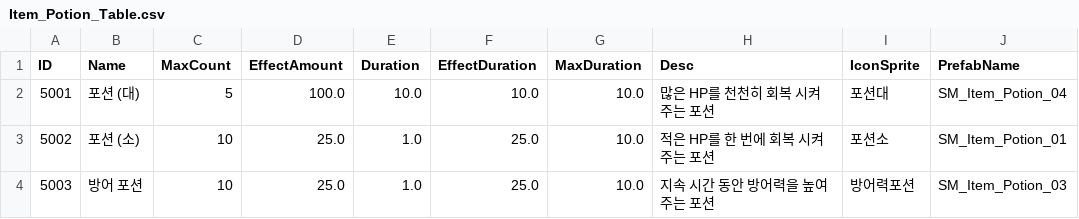
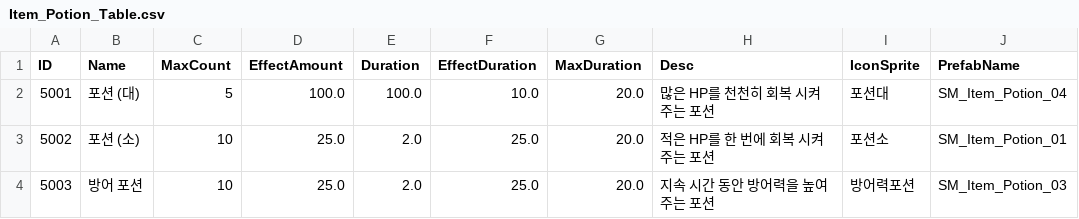
Before and after one commit to kupka05/Project_DR_KHT, a CSV file: Project_DR/Assets/Resources/Item_Potion_Table.csv, drawn as a sheet.

```diff
--- a/Project_DR/Assets/Resources/Item_Potion_Table.csv
+++ b/Project_DR/Assets/Resources/Item_Potion_Table.csv
@@ -1,4 +1,4 @@
 ID,Name,MaxCount,EffectAmount,Duration,EffectDuration,MaxDuration,Desc,IconSprite,PrefabName
-5001,포션 (대),5,100.0,10.0,10.0,10.0,많은 HP를 천천히 회복 시켜주는 포션,포션대,SM_Item_Potion_04
-5002,포션 (소),10,25.0,1.0,25.0,10.0,적은 HP를 한 번에 회복 시켜주는 포션,포션소,SM_Item_Potion_01
-5003,방어 포션,10,25.0,1.0,25.0,10.0,지속 시간 동안 방어력을 높여주는 포션,방어력포션,SM_Item_Potion_03
+5001,포션 (대),5,100.0,100.0,10.0,20.0,많은 HP를 천천히 회복 시켜주는 포션,포션대,SM_Item_Potion_04
+5002,포션 (소),10,25.0,2.0,25.0,20.0,적은 HP를 한 번에 회복 시켜주는 포션,포션소,SM_Item_Potion_01
+5003,방어 포션,10,25.0,2.0,25.0,20.0,지속 시간 동안 방어력을 높여주는 포션,방어력포션,SM_Item_Potion_03
```
Also changed, not shown: Project_DR/Assets/Resources/Drill_Table.csv, Project_DR/Assets/Resources/Item_Bomb_Table.csv, 27 other files.
